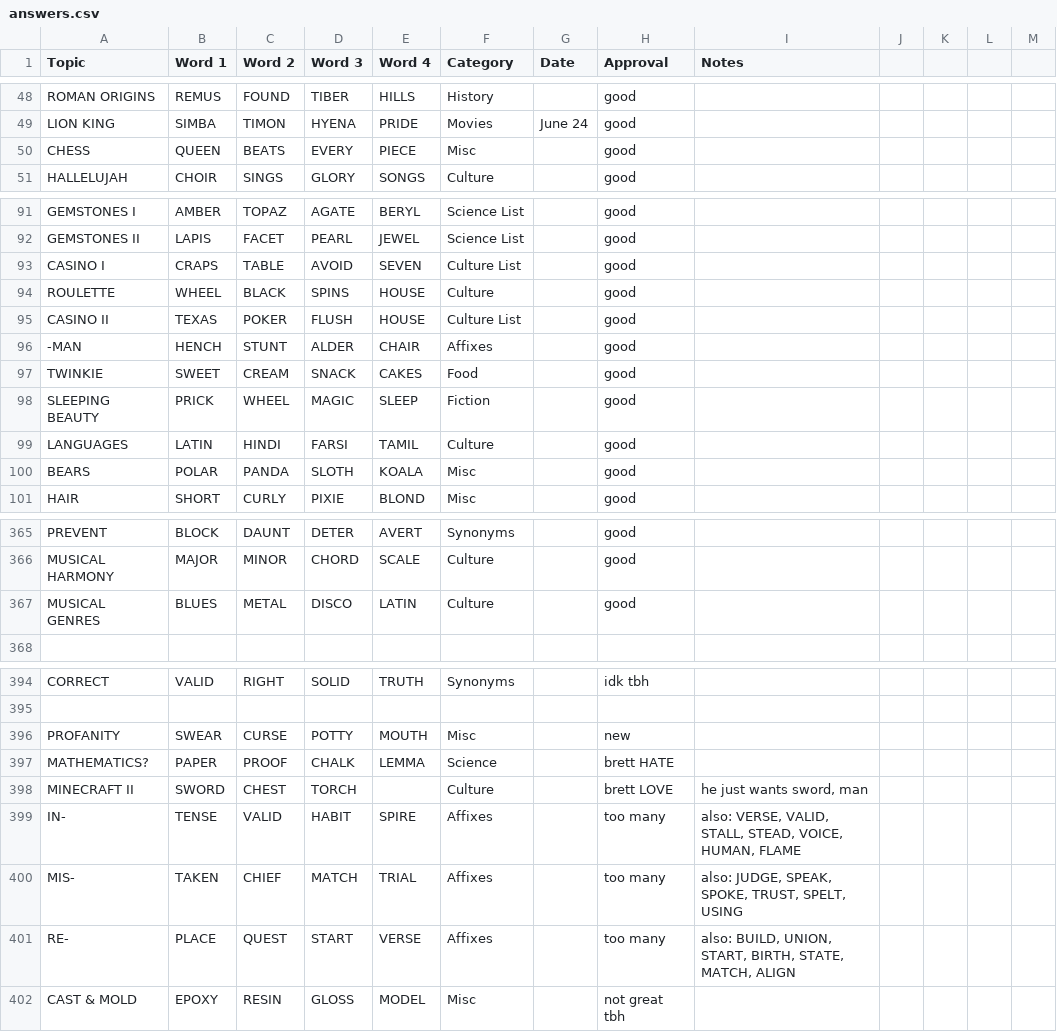
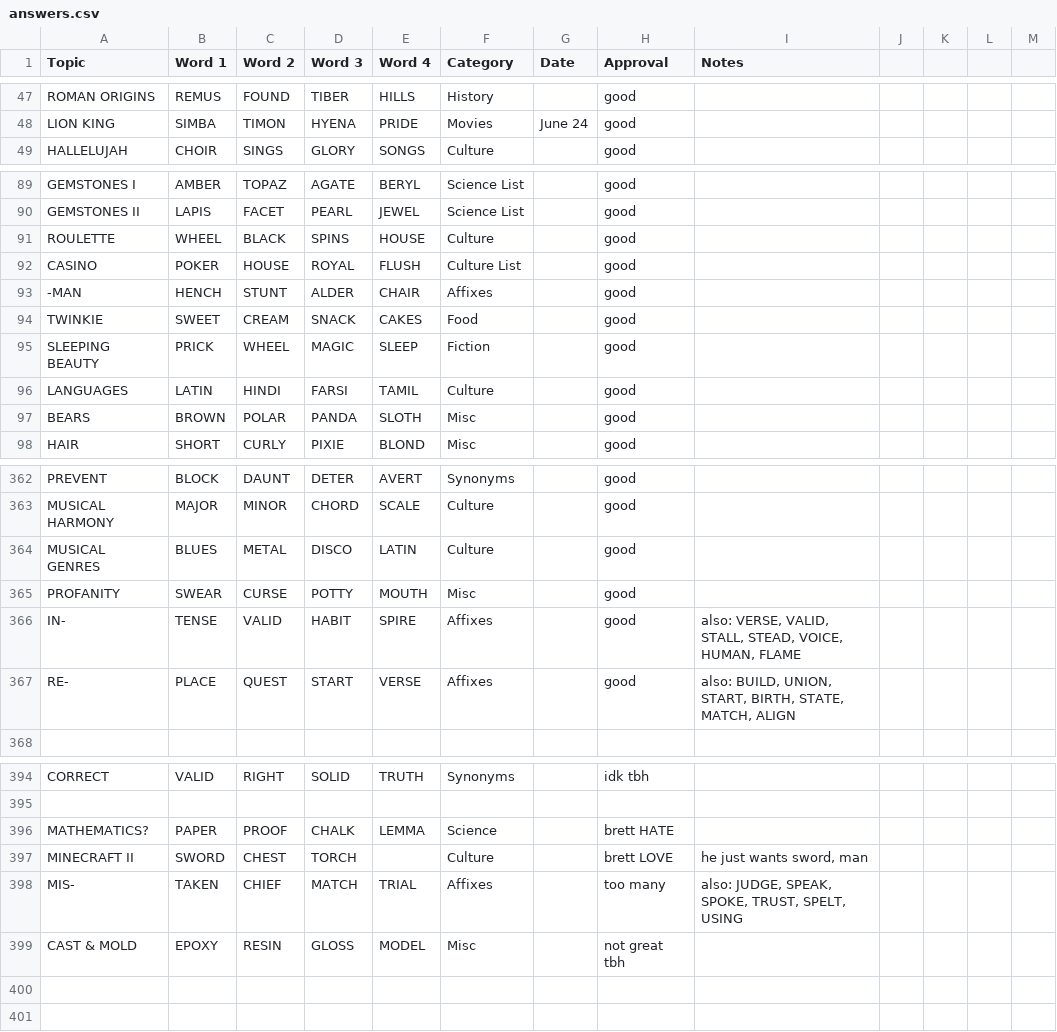
Before and after one commit to kg583/topicle, a CSV file: data/answers.csv, drawn as a sheet; only a part is shown, gaps mark what is left out; the diff covers the shown part only.

Commit message:
First round of silent revisions

```diff
--- a/data/answers.csv
+++ b/data/answers.csv
@@ -49,3 +48,2 @@ ROMAN ORIGINS,REMUS,FOUND,TIBER,HILLS,History,,good,,,,,
 LION KING,SIMBA,TIMON,HYENA,PRIDE,Movies,June 24,good,,,,,
-CHESS,QUEEN,BEATS,EVERY,PIECE,Misc,,good,,,,,
 HALLELUJAH,CHOIR,SINGS,GLORY,SONGS,Culture,,good,,,,,
@@ -92,5 +90,4 @@ GEMSTONES I,AMBER,TOPAZ,AGATE,BERYL,Science List,,good,,,,,
 GEMSTONES II,LAPIS,FACET,PEARL,JEWEL,Science List,,good,,,,,
-CASINO I,CRAPS,TABLE,AVOID,SEVEN,Culture List,,good,,,,,
 ROULETTE,WHEEL,BLACK,SPINS,HOUSE,Culture,,good,,,,,
-CASINO II,TEXAS,POKER,FLUSH,HOUSE,Culture List,,good,,,,,
+CASINO,POKER,HOUSE,ROYAL,FLUSH,Culture List,,good,,,,,
 -MAN,HENCH,STUNT,ALDER,CHAIR,Affixes,,good,,,,,
@@ -99,3 +96,3 @@ SLEEPING BEAUTY,PRICK,WHEEL,MAGIC,SLEEP,Fiction,,good,,,,,
 LANGUAGES,LATIN,HINDI,FARSI,TAMIL,Culture,,good,,,,,
-BEARS,POLAR,PANDA,SLOTH,KOALA,Misc,,good,,,,,
+BEARS,BROWN,POLAR,PANDA,SLOTH,Misc,,good,,,,,
 HAIR,SHORT,CURLY,PIXIE,BLOND,Misc,,good,,,,,
@@ -367,2 +364,5 @@ MUSICAL HARMONY,MAJOR,MINOR,CHORD,SCALE,Culture,,good,,,,,
 MUSICAL GENRES,BLUES,METAL,DISCO,LATIN,Culture,,good,,,,,
+PROFANITY,SWEAR,CURSE,POTTY,MOUTH,Misc,,good,,,,,
+IN-,TENSE,VALID,HABIT,SPIRE,Affixes,,good,"also: VERSE, VALID, STALL, STEAD, VOICE, HUMAN, FLAME",,,,
+RE-,PLACE,QUEST,START,VERSE,Affixes,,good,"also: BUILD, UNION, START, BIRTH, STATE, MATCH, ALIGN",,,,
 ,,,,,,,,,,,,
@@ -395,8 +395,5 @@ CORRECT,VALID,RIGHT,SOLID,TRUTH,Synonyms,,idk tbh,,,,,
 ,,,,,,,,,,,,
-PROFANITY,SWEAR,CURSE,POTTY,MOUTH,Misc,,new,,,,,
 MATHEMATICS?,PAPER,PROOF,CHALK,LEMMA,Science,,brett HATE,,,,,
 MINECRAFT II,SWORD,CHEST,TORCH,,Culture,,brett LOVE,"he just wants sword, man",,,,
-IN-,TENSE,VALID,HABIT,SPIRE,Affixes,,too many,"also: VERSE, VALID, STALL, STEAD, VOICE, HUMAN, FLAME",,,,
 MIS-,TAKEN,CHIEF,MATCH,TRIAL,Affixes,,too many,"also: JUDGE, SPEAK, SPOKE, TRUST, SPELT, USING",,,,
-RE-,PLACE,QUEST,START,VERSE,Affixes,,too many,"also: BUILD, UNION, START, BIRTH, STATE, MATCH, ALIGN",,,,
 CAST & MOLD,EPOXY,RESIN,GLOSS,MODEL,Misc,,not great tbh,,,,,
```
Also changed, not shown: 1 removed row and 22 edited cells elsewhere in this file.
